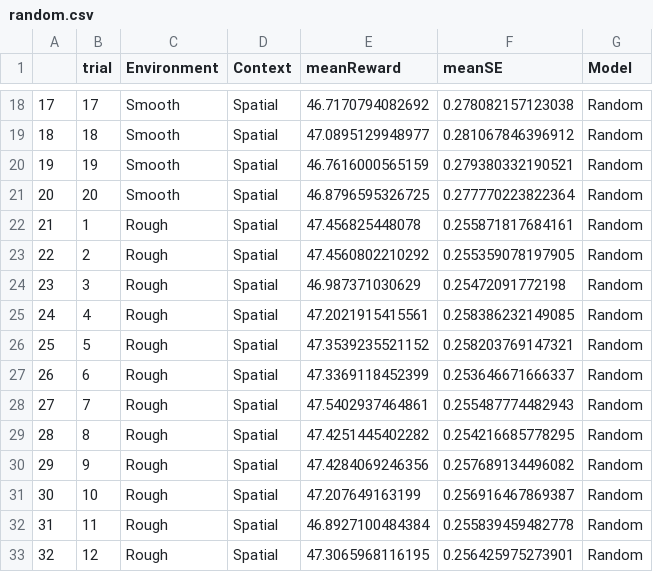
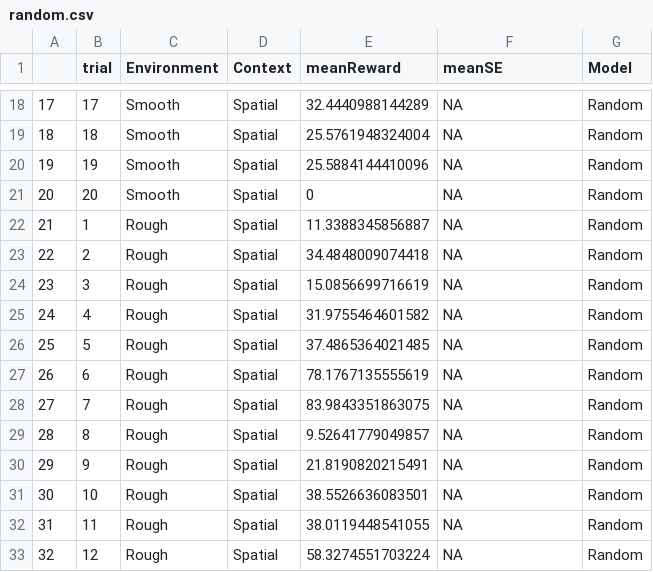
Before and after one commit to JaakkoKoli/Masters-thesis, a CSV file: rationalModels/random.csv, drawn as a sheet; only a part is shown, gaps mark what is left out; the diff covers the shown part only.

```diff
--- a/rationalModels/random.csv
+++ b/rationalModels/random.csv
@@ -18,16 +18,16 @@
-"17",17,"Smooth","Spatial",46.7170794082692,0.278082157123038,"Random"
-"18",18,"Smooth","Spatial",47.0895129948977,0.281067846396912,"Random"
-"19",19,"Smooth","Spatial",46.7616000565159,0.279380332190521,"Random"
-"20",20,"Smooth","Spatial",46.8796595326725,0.277770223822364,"Random"
-"21",1,"Rough","Spatial",47.456825448078,0.255871817684161,"Random"
-"22",2,"Rough","Spatial",47.4560802210292,0.255359078197905,"Random"
-"23",3,"Rough","Spatial",46.987371030629,0.25472091772198,"Random"
-"24",4,"Rough","Spatial",47.2021915415561,0.258386232149085,"Random"
-"25",5,"Rough","Spatial",47.3539235521152,0.258203769147321,"Random"
-"26",6,"Rough","Spatial",47.3369118452399,0.253646671666337,"Random"
-"27",7,"Rough","Spatial",47.5402937464861,0.255487774482943,"Random"
-"28",8,"Rough","Spatial",47.4251445402282,0.254216685778295,"Random"
-"29",9,"Rough","Spatial",47.4284069246356,0.257689134496082,"Random"
-"30",10,"Rough","Spatial",47.207649163199,0.256916467869387,"Random"
-"31",11,"Rough","Spatial",46.8927100484384,0.255839459482778,"Random"
-"32",12,"Rough","Spatial",47.3065968116195,0.256425975273901,"Random"
+"17",17,"Smooth","Spatial",32.4440988144289,NA,"Random"
+"18",18,"Smooth","Spatial",25.5761948324004,NA,"Random"
+"19",19,"Smooth","Spatial",25.5884144410096,NA,"Random"
+"20",20,"Smooth","Spatial",0,NA,"Random"
+"21",1,"Rough","Spatial",11.3388345856887,NA,"Random"
+"22",2,"Rough","Spatial",34.4848009074418,NA,"Random"
+"23",3,"Rough","Spatial",15.0856699716619,NA,"Random"
+"24",4,"Rough","Spatial",31.9755464601582,NA,"Random"
+"25",5,"Rough","Spatial",37.4865364021485,NA,"Random"
+"26",6,"Rough","Spatial",78.1767135555619,NA,"Random"
+"27",7,"Rough","Spatial",83.9843351863075,NA,"Random"
+"28",8,"Rough","Spatial",9.52641779049857,NA,"Random"
+"29",9,"Rough","Spatial",21.8190820215491,NA,"Random"
+"30",10,"Rough","Spatial",38.5526636083501,NA,"Random"
+"31",11,"Rough","Spatial",38.0119448541055,NA,"Random"
+"32",12,"Rough","Spatial",58.3274551703224,NA,"Random"
```
Also changed, not shown: 128 edited cells elsewhere in this file, 23 other files.
